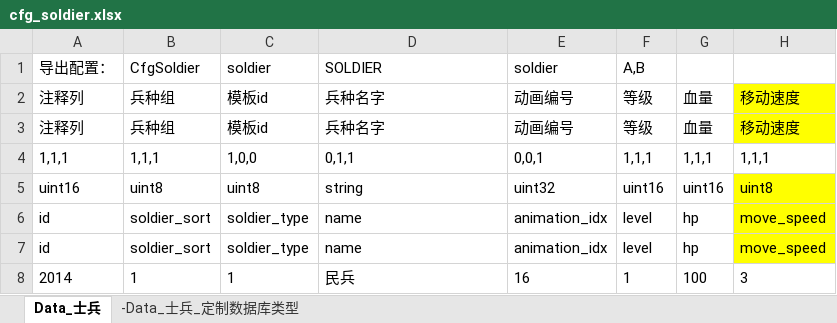
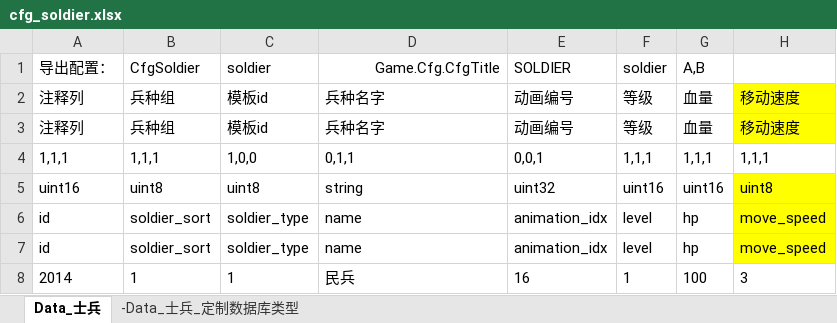
Before and after one commit to xuzhuoxi/ExcelExporter, an Excel workbook: res/source/cfg_soldier.xlsx, sheet Data_士兵, drawn as a sheet; only a part is shown; values as stored, in another font and other column widths than the file's, no borders; the diff names each change by its address in the sheet, - before the commit and + after, or states it on an @@ line.

```diff
--- a/res/source/cfg_soldier.xlsx (sheet Data_士兵)
+++ b/res/source/cfg_soldier.xlsx (sheet Data_士兵)
-D1 (兵种名字): SOLDIER
+D1 (兵种名字): Game.Cfg.CfgTitle
-D1 alignment: left
+D1 alignment: right
-E1 (动画编号): soldier
+E1 (动画编号): SOLDIER
-F1 (等级): A,B
+F1 (等级): soldier
-G1 (血量): (empty)
+G1 (血量): A,B
```
Also changed, not shown: sheet -Data_士兵_定制数据库类型, res/source/cfg_building.xlsx, res/source/const.xlsx, 34 other files.
